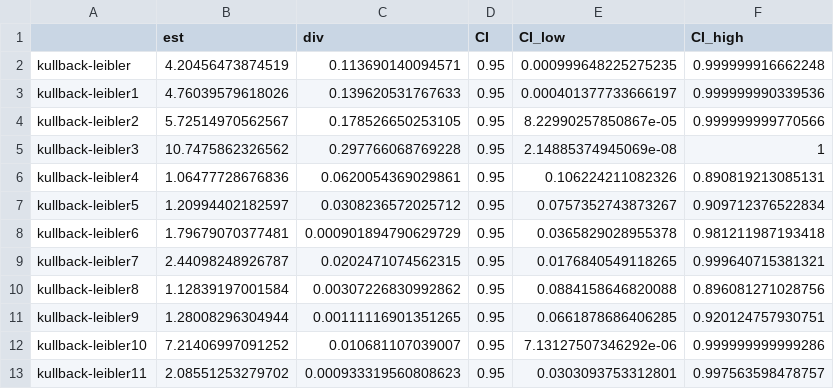
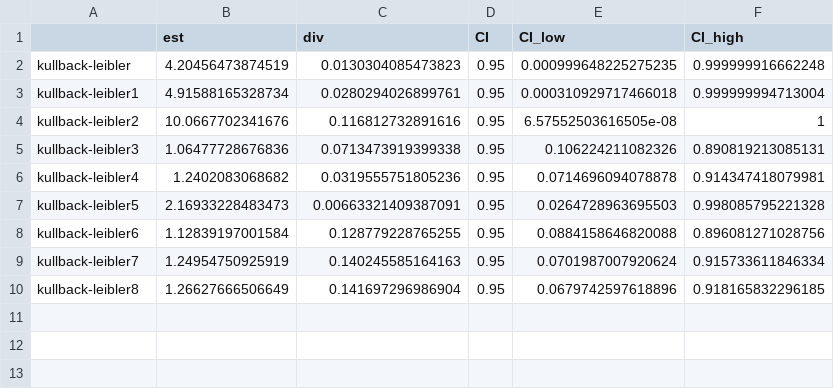
Before and after one commit to sheffardj/bayes-project, a CSV file: Morgan/sigmaestimates.csv, drawn as a sheet.

```diff
--- a/Morgan/sigmaestimates.csv
+++ b/Morgan/sigmaestimates.csv
@@ -1,13 +1,10 @@
 "","est","div","CI","CI_low","CI_high"
-"kullback-leibler",4.20456473874519,0.113690140094571,0.95,0.000999648225275235,0.999999916662248
-"kullback-leibler1",4.76039579618026,0.139620531767633,0.95,0.000401377733666197,0.999999990339536
-"kullback-leibler2",5.72514970562567,0.178526650253105,0.95,8.22990257850867e-05,0.999999999770566
-"kullback-leibler3",10.7475862326562,0.297766068769228,0.95,2.14885374945069e-08,1
-"kullback-leibler4",1.06477728676836,0.0620054369029861,0.95,0.106224211082326,0.890819213085131
-"kullback-leibler5",1.20994402182597,0.0308236572025712,0.95,0.0757352743873267,0.909712376522834
-"kullback-leibler6",1.79679070377481,0.000901894790629729,0.95,0.0365829028955378,0.981211987193418
-"kullback-leibler7",2.44098248926787,0.0202471074562315,0.95,0.0176840549118265,0.999640715381321
-"kullback-leibler8",1.12839197001584,0.00307226830992862,0.95,0.0884158646820088,0.896081271028756
-"kullback-leibler9",1.28008296304944,0.00111116901351265,0.95,0.0661878686406285,0.920124757930751
-"kullback-leibler10",7.21406997091252,0.010681107039007,0.95,7.13127507346292e-06,0.999999999999286
-"kullback-leibler11",2.08551253279702,0.000933319560808623,0.95,0.0303093753312801,0.997563598478757
+"kullback-leibler",4.20456473874519,0.0130304085473823,0.95,0.000999648225275235,0.999999916662248
+"kullback-leibler1",4.91588165328734,0.0280294026899761,0.95,0.000310929717466018,0.999999994713004
+"kullback-leibler2",10.0667702341676,0.116812732891616,0.95,6.57552503616505e-08,1
+"kullback-leibler3",1.06477728676836,0.0713473919399338,0.95,0.106224211082326,0.890819213085131
+"kullback-leibler4",1.2402083068682,0.0319555751805236,0.95,0.0714696094078878,0.914347418079981
+"kullback-leibler5",2.16933228483473,0.00663321409387091,0.95,0.0264728963695503,0.998085795221328
+"kullback-leibler6",1.12839197001584,0.128779228765255,0.95,0.0884158646820088,0.896081271028756
+"kullback-leibler7",1.24954750925919,0.140245585164163,0.95,0.0701987007920624,0.915733611846334
+"kullback-leibler8",1.26627666506649,0.141697296986904,0.95,0.0679742597618896,0.918165832296185
```
Also changed, not shown: Morgan/muestimates.csv, 1 other file.
